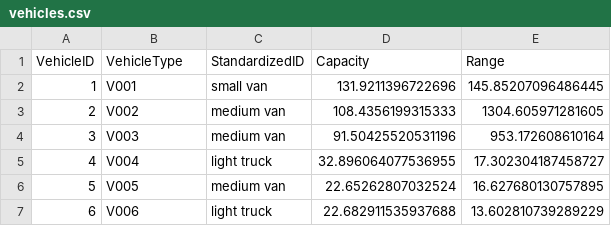
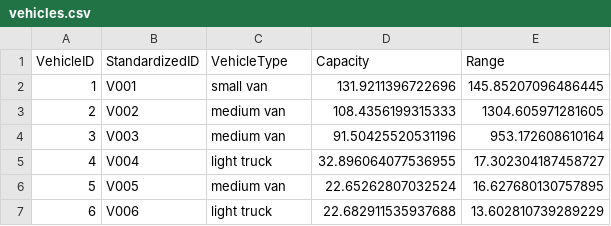
Before and after one commit to Jmi205/Proyecto-E3, a CSV file: cvrp_content-main/caso_2/vehicles.csv (was cvrp_content-main/caso_2_a/vehicles.csv), drawn as a sheet.

```diff
--- a/cvrp_content-main/caso_2_a/vehicles.csv
+++ b/cvrp_content-main/caso_2/vehicles.csv
@@ -1,2 +1,2 @@
-VehicleID,VehicleType,StandardizedID,Capacity,Range
+VehicleID,StandardizedID,VehicleType,Capacity,Range
 1,V001,small van,131.9211396722696,145.85207096486445
```
Also changed, not shown: 18 other files.
